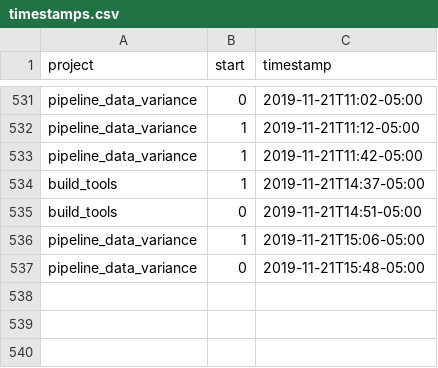
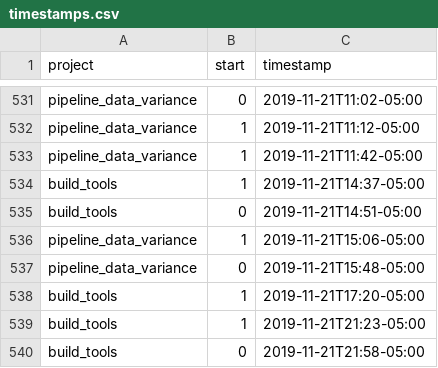
Before and after one commit to julianbarg/workhours, a CSV file: timestamps.csv, drawn as a sheet; only a part is shown, gaps mark what is left out.

Commit message:
auto-commit

```diff
--- a/timestamps.csv
+++ b/timestamps.csv
@@ -537 +537,4 @@ pipeline_data_variance,1,2019-11-21T15:06-05:00
 pipeline_data_variance,0,2019-11-21T15:48-05:00
+build_tools,1,2019-11-21T17:20-05:00
+build_tools,1,2019-11-21T21:23-05:00
+build_tools,0,2019-11-21T21:58-05:00
```
